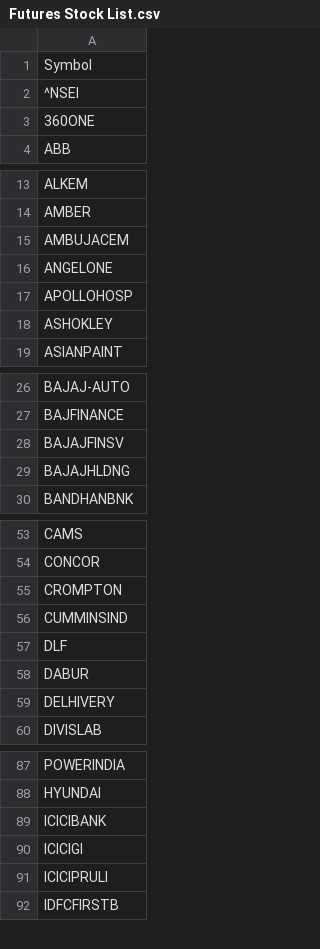
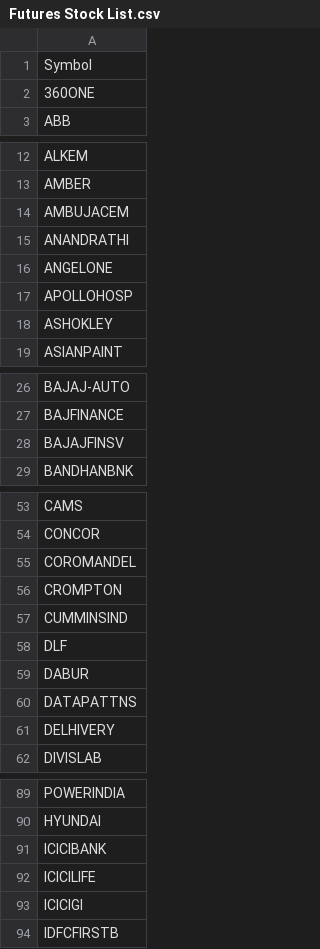
Before and after one commit to homiemartt-cyber/nc-wealth-momentum, a CSV file: Futures Stock List.csv, drawn as a sheet; only a part is shown, gaps mark what is left out; the diff covers the shown part only.

Commit message:
Add files via upload

```diff
--- a/Futures Stock List.csv
+++ b/Futures Stock List.csv
@@ -1,3 +1,2 @@
 Symbol
-^NSEI
 360ONE
@@ -15,2 +14,3 @@ AMBER
 AMBUJACEM
+ANANDRATHI
 ANGELONE
@@ -28,3 +28,2 @@ BAJFINANCE
 BAJAJFINSV
-BAJAJHLDNG
 BANDHANBNK
@@ -54,2 +54,3 @@ CAMS
 CONCOR
+COROMANDEL
 CROMPTON
@@ -58,2 +59,3 @@ DLF
 DABUR
+DATAPATTNS
 DELHIVERY
@@ -89,4 +91,4 @@ HYUNDAI
 ICICIBANK
+ICICILIFE
 ICICIGI
-ICICIPRULI
 IDFCFIRSTB
```
Also changed, not shown: 6 added rows and 1 removed row elsewhere in this file.
